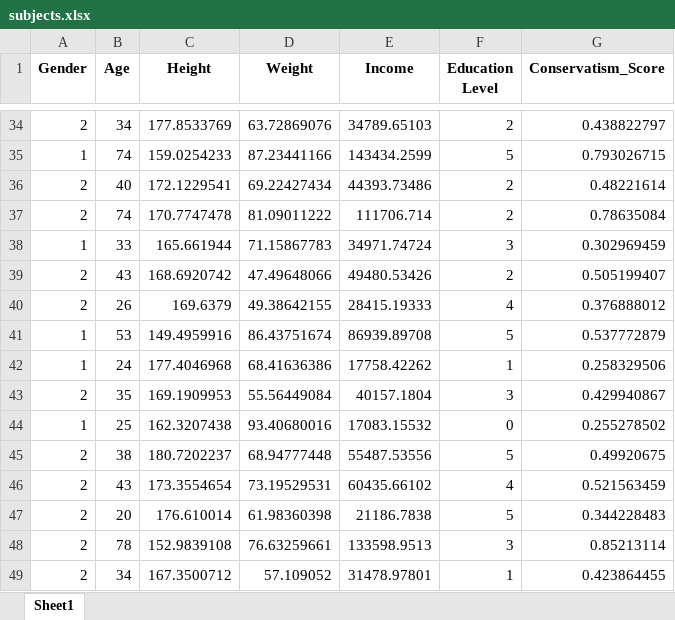
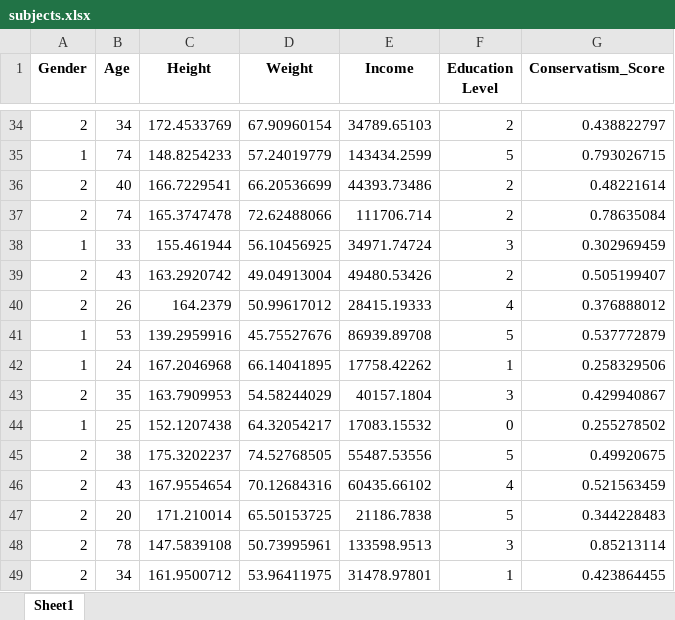
Before and after one commit to dirkhovy/dirkhovy.github.io, an Excel workbook: static/course_data/subjects.xlsx, sheet Sheet1, drawn as a sheet; only a part is shown, gaps mark what is left out; values as stored, in another font and other column widths than the file's, no borders; the diff covers the shown part only; the diff names each change by its address in the sheet, - before the commit and + after, or states it on an @@ line.

Commit message:
subject data with height and weight based on gender

```diff
--- a/static/course_data/subjects.xlsx (sheet Sheet1)
+++ b/static/course_data/subjects.xlsx (sheet Sheet1)
-C34 (Height): 177.8533769
+C34 (Height): 172.4533769
-D34 (Weight): 63.72869076
+D34 (Weight): 67.90960154
-C35 (Height): 159.0254233
+C35 (Height): 148.8254233
-D35 (Weight): 87.23441166
+D35 (Weight): 57.24019779
-C36 (Height): 172.1229541
+C36 (Height): 166.7229541
-D36 (Weight): 69.22427434
+D36 (Weight): 66.20536699
-C37 (Height): 170.7747478
+C37 (Height): 165.3747478
-D37 (Weight): 81.09011222
+D37 (Weight): 72.62488066
-C38 (Height): 165.661944
+C38 (Height): 155.461944
-D38 (Weight): 71.15867783
+D38 (Weight): 56.10456925
-C39 (Height): 168.6920742
+C39 (Height): 163.2920742
-D39 (Weight): 47.49648066
+D39 (Weight): 49.04913004
-C40 (Height): 169.6379
+C40 (Height): 164.2379
-D40 (Weight): 49.38642155
+D40 (Weight): 50.99617012
-C41 (Height): 149.4959916
+C41 (Height): 139.2959916
-D41 (Weight): 86.43751674
+D41 (Weight): 45.75527676
-C42 (Height): 177.4046968
+C42 (Height): 167.2046968
-D42 (Weight): 68.41636386
+D42 (Weight): 66.14041895
-C43 (Height): 169.1909953
+C43 (Height): 163.7909953
-D43 (Weight): 55.56449084
+D43 (Weight): 54.58244029
-C44 (Height): 162.3207438
+C44 (Height): 152.1207438
-D44 (Weight): 93.40680016
+D44 (Weight): 64.32054217
-C45 (Height): 180.7202237
+C45 (Height): 175.3202237
-D45 (Weight): 68.94777448
+D45 (Weight): 74.52768505
-C46 (Height): 173.3554654
+C46 (Height): 167.9554654
-D46 (Weight): 73.19529531
+D46 (Weight): 70.12684316
-C47 (Height): 176.610014
+C47 (Height): 171.210014
-D47 (Weight): 61.98360398
+D47 (Weight): 65.50153725
-C48 (Height): 152.9839108
+C48 (Height): 147.5839108
-D48 (Weight): 76.63259661
+D48 (Weight): 50.73995961
-C49 (Height): 167.3500712
+C49 (Height): 161.9500712
-D49 (Weight): 57.109052
+D49 (Weight): 53.96411975
```
Also changed, not shown: 968 edited cells elsewhere in this sheet.
